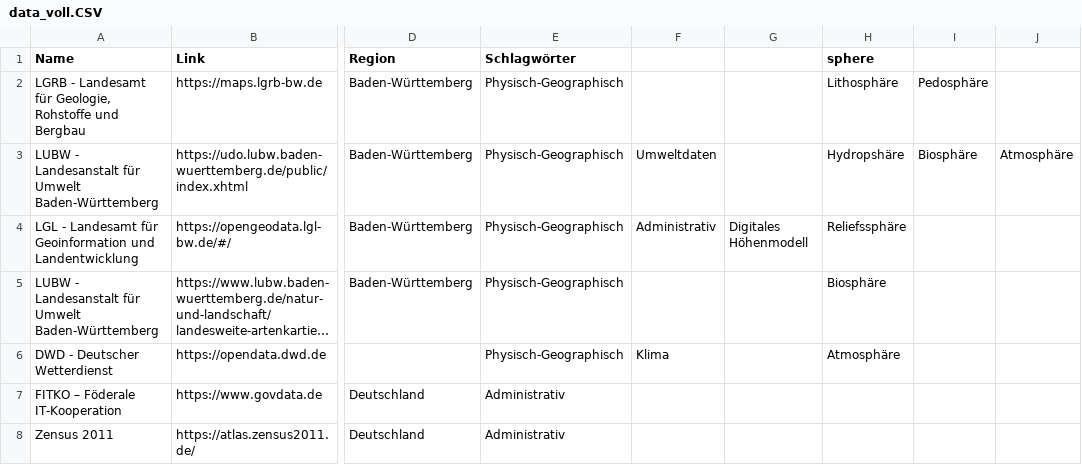
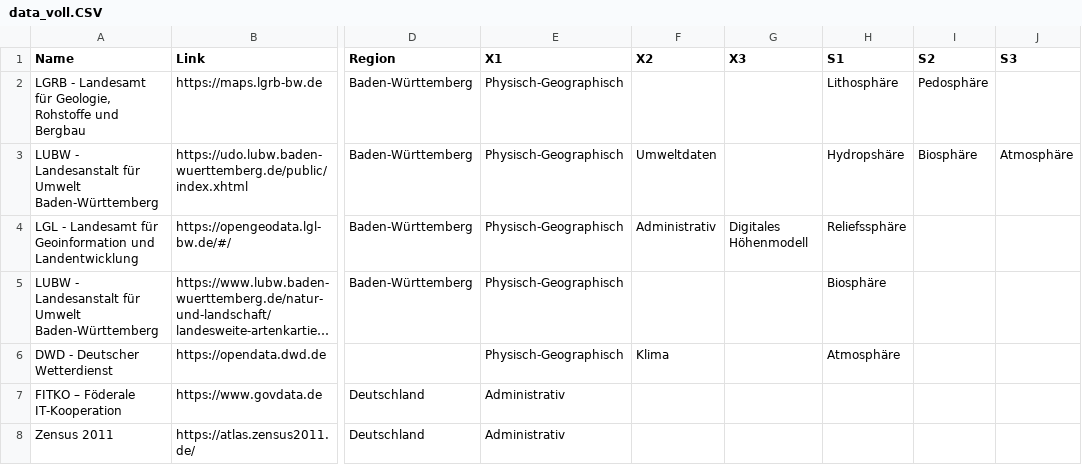
Before and after one commit to FelixWeinschenk/Test_Datenquellen, a CSV file: data_voll.CSV, drawn as a sheet; only a part is shown, gaps mark what is left out; long unchanged cells end in …; the diff names each change by its address in the sheet, - before the commit and + after, or states it on an @@ line.

Commit message:
Update data_voll.CSV

```diff
--- a/data_voll.CSV
+++ b/data_voll.CSV
-E1: Schlagwörter
+E1: X1
-F1: (empty)
+F1: X2
-G1: (empty)
+G1: X3
-H1: sphere
+H1: S1
-I1: (empty)
+I1: S2
-J1: (empty)
+J1: S3
```
